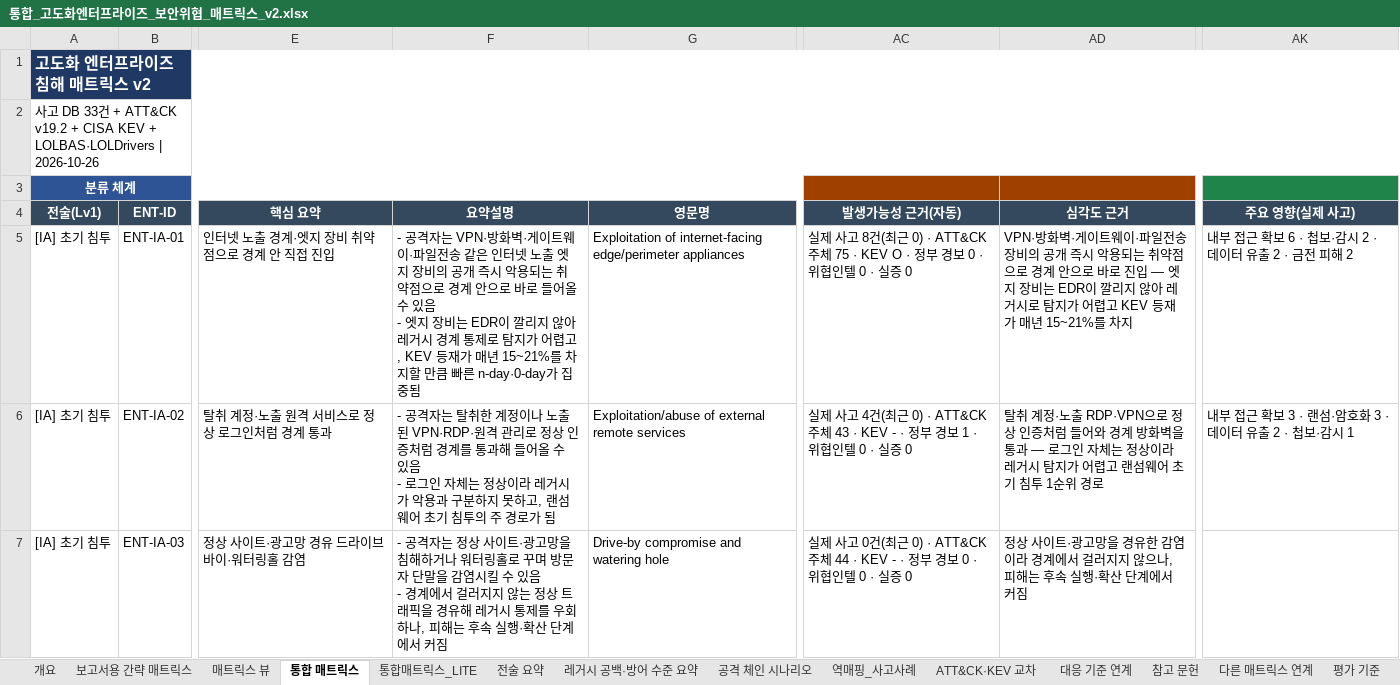
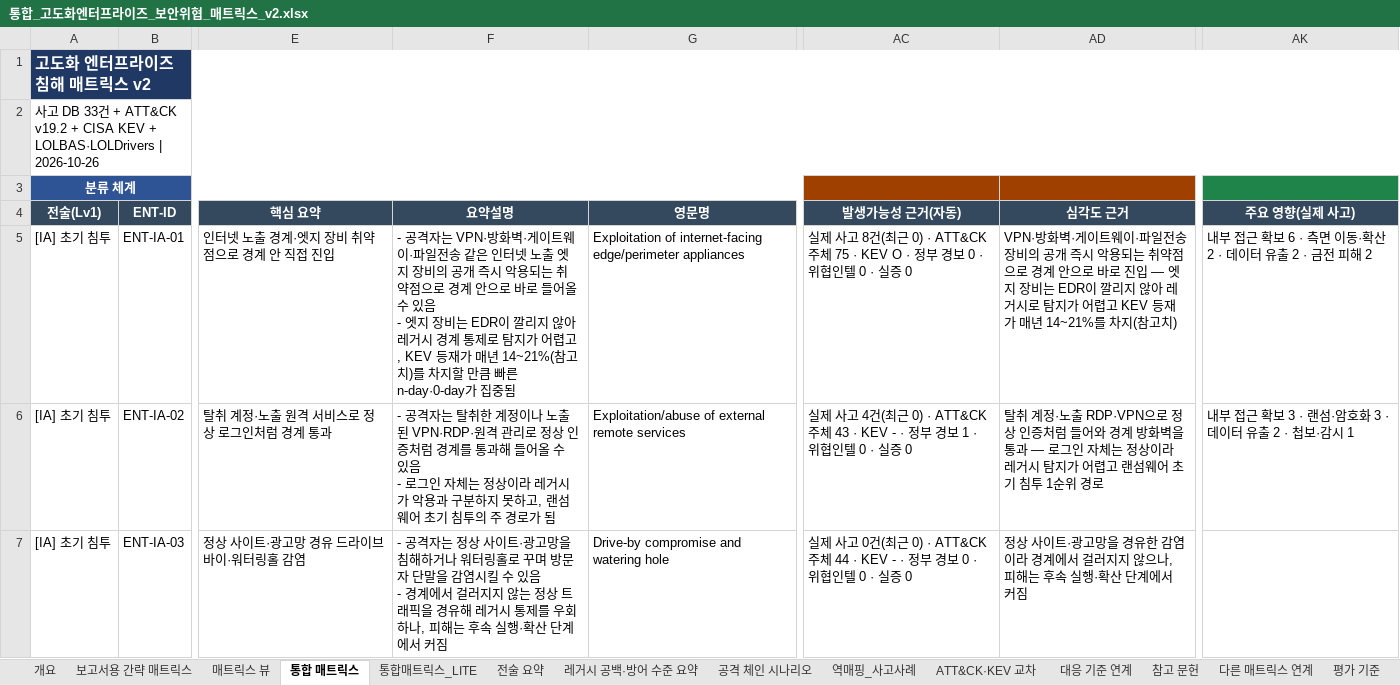
Before and after one commit to donggil-kim/test_2026, an Excel workbook: enterprise/output/통합_고도화엔터프라이즈_보안위협_매트릭스_v2.xlsx, sheet 통합 매트릭스, drawn as a sheet; only a part is shown, gaps mark what is left out; values as stored, in another font and other column widths than the file's, no borders; the diff names each change by its address in the sheet, - before the commit and + after, or states it on an @@ line.

```diff
--- a/enterprise/output/통합_고도화엔터프라이즈_보안위협_매트릭스_v2.xlsx (sheet 통합 매트릭스)
+++ b/enterprise/output/통합_고도화엔터프라이즈_보안위협_매트릭스_v2.xlsx (sheet 통합 매트릭스)
-F5 (요약설명): …매년 15~21%를 차지…
+F5 (요약설명): …매년 14~21%(참고치)를 차지…
-AD5 (심각도 근거): …매년 15~21%를 차지
+AD5 (심각도 근거): …매년 14~21%를 차지(참고치)
-AK5 (주요 영향(실제 사고)): 내부 접근 확보 6 · 첩보·감시 2 · 데이터 유출 2 · 금전 피해 2
+AK5 (주요 영향(실제 사고)): 내부 접근 확보 6 · 측면 이동·확산 2 · 데이터 유출 2 · 금전 피해 2
```
Also changed, not shown: sheet 보고서용 간략 매트릭스, sheet 역매핑_사고사례, sheet 참고 문헌, sheet 변경이력, sheet 통합매트릭스_LITE, aiattack/output/통합_AI활용공격_보안위협_매트릭스_v2.xlsx, integrated/output/통합_보안위협_매트릭스_v5_AI활용공격뷰.xlsx, 19 other files.
